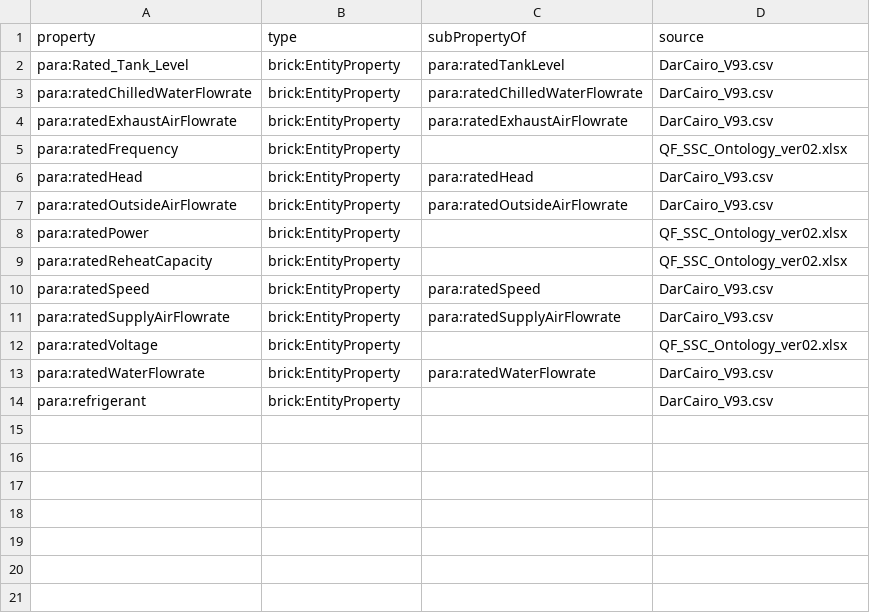
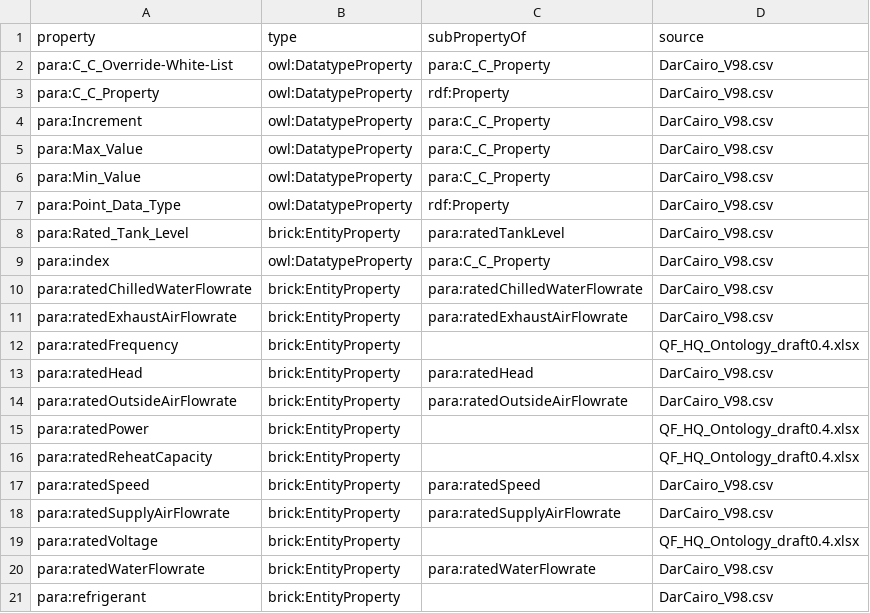
Before and after one commit to ahmad-smasri/claudeskills, a CSV file: skills/building-ontology/references/data/para-properties.csv, drawn as a sheet.

```diff
--- a/skills/building-ontology/references/data/para-properties.csv
+++ b/skills/building-ontology/references/data/para-properties.csv
@@ -1,14 +1,21 @@
 property,type,subPropertyOf,source
-para:Rated_Tank_Level,brick:EntityProperty,para:ratedTankLevel,DarCairo_V93.csv
-para:ratedChilledWaterFlowrate,brick:EntityProperty,para:ratedChilledWaterFlowrate,DarCairo_V93.csv
-para:ratedExhaustAirFlowrate,brick:EntityProperty,para:ratedExhaustAirFlowrate,DarCairo_V93.csv
-para:ratedFrequency,brick:EntityProperty,,QF_SSC_Ontology_ver02.xlsx
-para:ratedHead,brick:EntityProperty,para:ratedHead,DarCairo_V93.csv
-para:ratedOutsideAirFlowrate,brick:EntityProperty,para:ratedOutsideAirFlowrate,DarCairo_V93.csv
-para:ratedPower,brick:EntityProperty,,QF_SSC_Ontology_ver02.xlsx
-para:ratedReheatCapacity,brick:EntityProperty,,QF_SSC_Ontology_ver02.xlsx
-para:ratedSpeed,brick:EntityProperty,para:ratedSpeed,DarCairo_V93.csv
-para:ratedSupplyAirFlowrate,brick:EntityProperty,para:ratedSupplyAirFlowrate,DarCairo_V93.csv
-para:ratedVoltage,brick:EntityProperty,,QF_SSC_Ontology_ver02.xlsx
-para:ratedWaterFlowrate,brick:EntityProperty,para:ratedWaterFlowrate,DarCairo_V93.csv
-para:refrigerant,brick:EntityProperty,,DarCairo_V93.csv
+para:C_C_Override-White-List,owl:DatatypeProperty,para:C_C_Property,DarCairo_V98.csv
+para:C_C_Property,owl:DatatypeProperty,rdf:Property,DarCairo_V98.csv
+para:Increment,owl:DatatypeProperty,para:C_C_Property,DarCairo_V98.csv
+para:Max_Value,owl:DatatypeProperty,para:C_C_Property,DarCairo_V98.csv
+para:Min_Value,owl:DatatypeProperty,para:C_C_Property,DarCairo_V98.csv
+para:Point_Data_Type,owl:DatatypeProperty,rdf:Property,DarCairo_V98.csv
+para:Rated_Tank_Level,brick:EntityProperty,para:ratedTankLevel,DarCairo_V98.csv
+para:index,owl:DatatypeProperty,para:C_C_Property,DarCairo_V98.csv
+para:ratedChilledWaterFlowrate,brick:EntityProperty,para:ratedChilledWaterFlowrate,DarCairo_V98.csv
+para:ratedExhaustAirFlowrate,brick:EntityProperty,para:ratedExhaustAirFlowrate,DarCairo_V98.csv
+para:ratedFrequency,brick:EntityProperty,,QF_HQ_Ontology_draft0.4.xlsx
+para:ratedHead,brick:EntityProperty,para:ratedHead,DarCairo_V98.csv
+para:ratedOutsideAirFlowrate,brick:EntityProperty,para:ratedOutsideAirFlowrate,DarCairo_V98.csv
+para:ratedPower,brick:EntityProperty,,QF_HQ_Ontology_draft0.4.xlsx
+para:ratedReheatCapacity,brick:EntityProperty,,QF_HQ_Ontology_draft0.4.xlsx
+para:ratedSpeed,brick:EntityProperty,para:ratedSpeed,DarCairo_V98.csv
+para:ratedSupplyAirFlowrate,brick:EntityProperty,para:ratedSupplyAirFlowrate,DarCairo_V98.csv
+para:ratedVoltage,brick:EntityProperty,,QF_HQ_Ontology_draft0.4.xlsx
+para:ratedWaterFlowrate,brick:EntityProperty,para:ratedWaterFlowrate,DarCairo_V98.csv
+para:refrigerant,brick:EntityProperty,,DarCairo_V98.csv
```
Also changed, not shown: skills/building-ontology/references/data/para-classes.csv, skills/building-ontology/references/data/units.csv, 13 other files.
